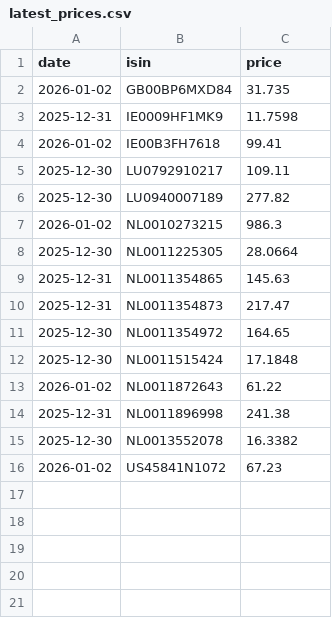
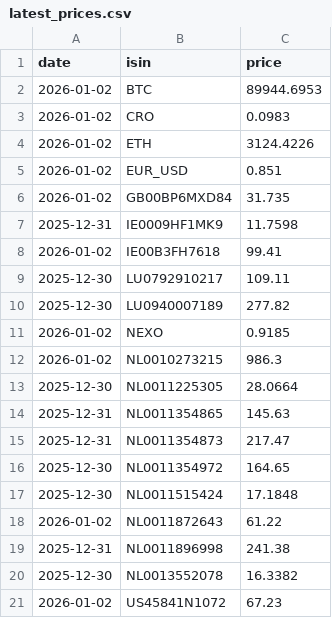
Before and after one commit to T1m-V/portfolio-data, a CSV file: latest_prices.csv, drawn as a sheet; the diff names each change by its address in the sheet, - before the commit and + after, or states it on an @@ line.

```diff
--- a/latest_prices.csv
+++ b/latest_prices.csv
+row 2: 2026-01-02 | BTC | 89944.6953
+row 3: 2026-01-02 | CRO | 0.0983
+row 4: 2026-01-02 | ETH | 3124.4226
+row 5: 2026-01-02 | EUR_USD | 0.851
+row 11: 2026-01-02 | NEXO | 0.9185
```
Also changed, not shown: prices/IE0009HF1MK9.csv, 7 other files.
